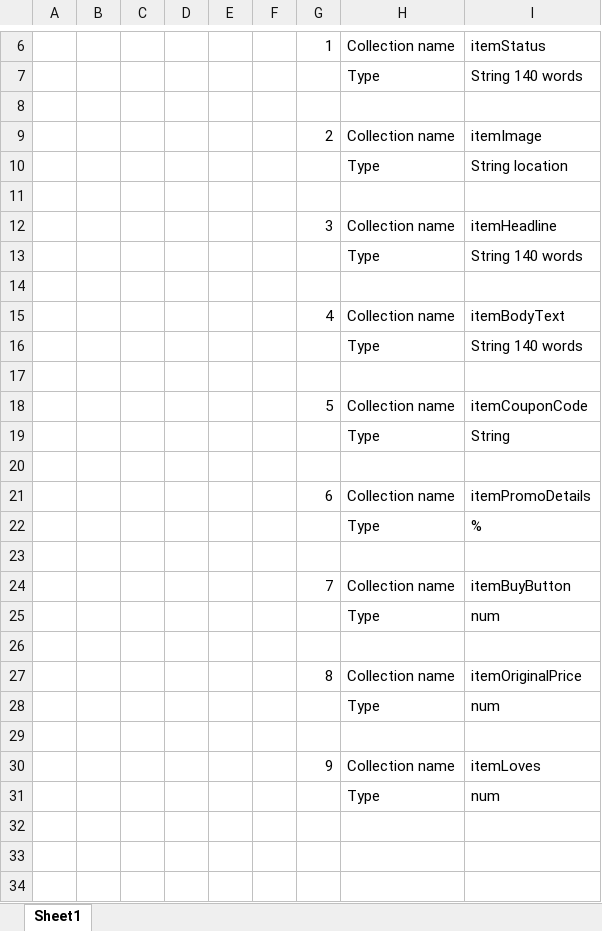
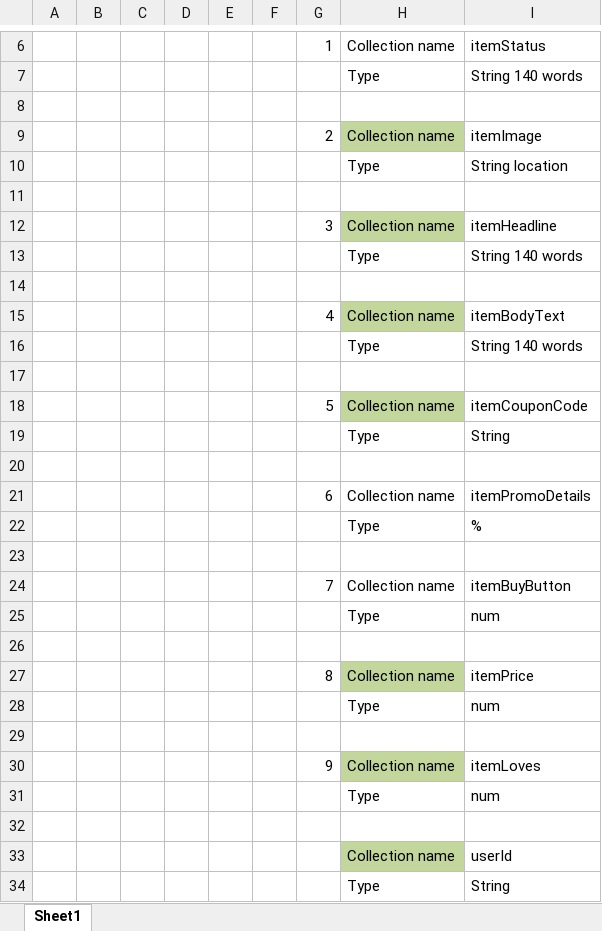
Before and after one commit to luciusyg/SeekInspireShop, an Excel workbook: Postsubmission_details.xlsx, sheet Sheet1, drawn as a sheet; only a part is shown, gaps mark what is left out; values as stored, in another font and other column widths than the file's, no borders; charts and pictures not drawn; the diff names each change by its address in the sheet, - before the commit and + after, or states it on an @@ line.

```diff
--- a/Postsubmission_details.xlsx (sheet Sheet1)
+++ b/Postsubmission_details.xlsx (sheet Sheet1)
-H9 fill: none
+H9 fill: #C3D69B
-H12 fill: none
+H12 fill: #C3D69B
-H15 fill: none
+H15 fill: #C3D69B
-H18 fill: none
+H18 fill: #C3D69B
-H27 fill: none
+H27 fill: #C3D69B
-I27: itemOriginalPrice
+I27: itemPrice
-H30 fill: none
+H30 fill: #C3D69B
+row 32: (empty)
+row 33:  |  |  |  |  |  |  | Collection name | userId
+row 34:  |  |  |  |  |  |  | Type | String
```
Also changed, not shown: 11 other files.
